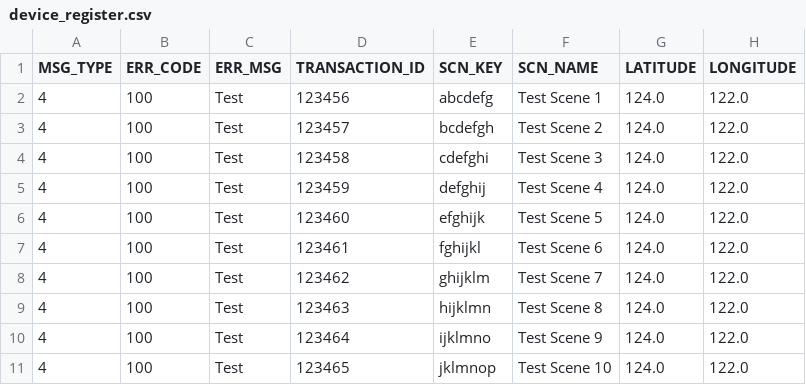
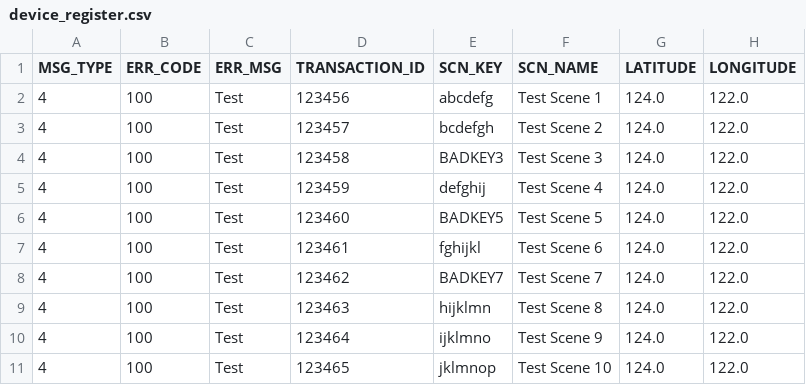
Before and after one commit to AO-StreetArt/CrazyIvan, a CSV file: ci/csv/device_register.csv, drawn as a sheet; only a part is shown; the diff names each change by its address in the sheet, - before the commit and + after, or states it on an @@ line.

```diff
--- a/ci/csv/device_register.csv
+++ b/ci/csv/device_register.csv
-E4 (SCN_KEY): cdefghi
+E4 (SCN_KEY): BADKEY3
-E6 (SCN_KEY): efghijk
+E6 (SCN_KEY): BADKEY5
-E8 (SCN_KEY): ghijklm
+E8 (SCN_KEY): BADKEY7
```
Also changed, not shown: ci/csv/scene_query.csv, 4 other files.
